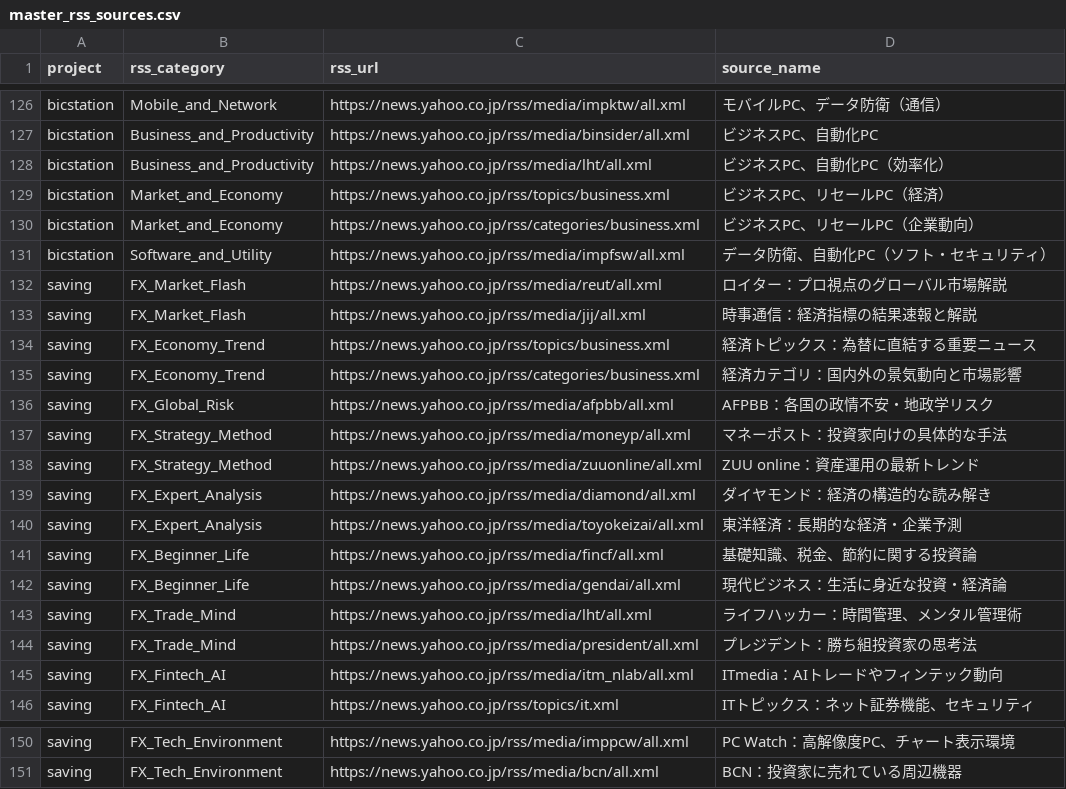
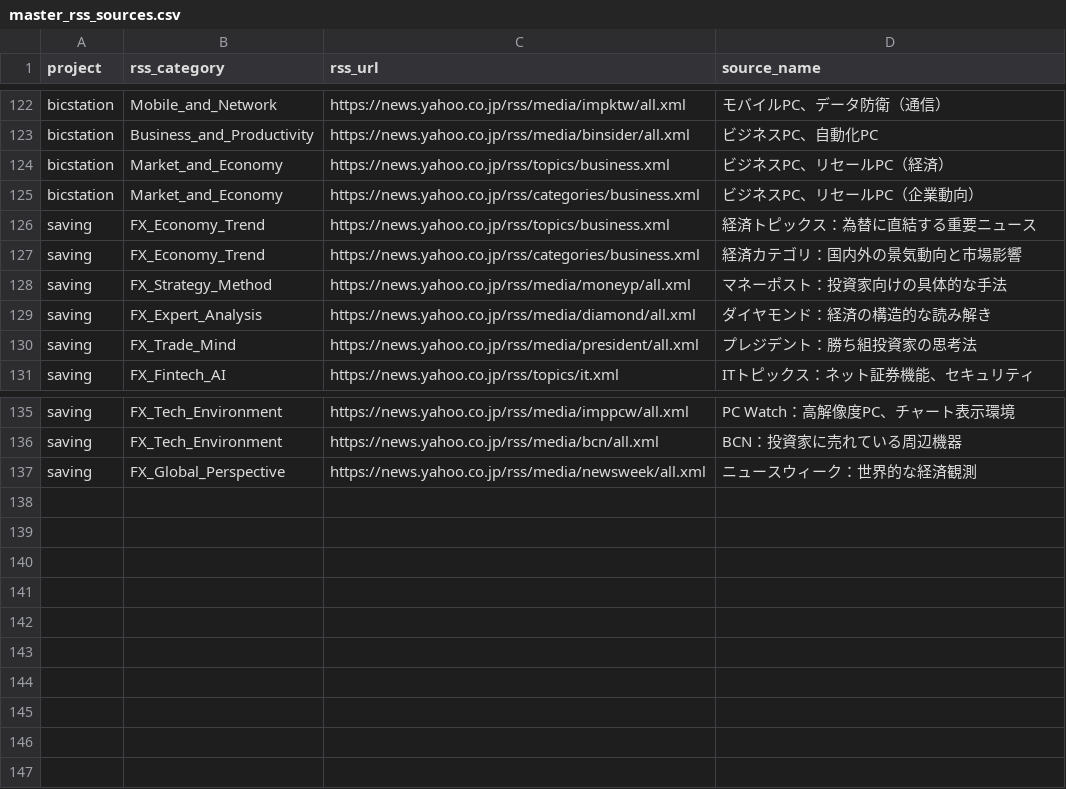
Before and after one commit to bicstation/shin-vps, a CSV file: django/api/management/commands/teitoku_settings/master_rss_sources.csv, drawn as a sheet; only a part is shown, gaps mark what is left out; the diff covers the shown part only.

```diff
--- a/django/api/management/commands/teitoku_settings/master_rss_sources.csv
+++ b/django/api/management/commands/teitoku_settings/master_rss_sources.csv
@@ -127,20 +123,9 @@ bicstation	Mobile_and_Network	https://news.yahoo.co.jp/rss/media/impktw/all.xml
 bicstation	Business_and_Productivity	https://news.yahoo.co.jp/rss/media/binsider/all.xml	ビジネスPC、自動化PC
-bicstation	Business_and_Productivity	https://news.yahoo.co.jp/rss/media/lht/all.xml	ビジネスPC、自動化PC（効率化）
 bicstation	Market_and_Economy	https://news.yahoo.co.jp/rss/topics/business.xml	ビジネスPC、リセールPC（経済）
 bicstation	Market_and_Economy	https://news.yahoo.co.jp/rss/categories/business.xml	ビジネスPC、リセールPC（企業動向）
-bicstation	Software_and_Utility	https://news.yahoo.co.jp/rss/media/impfsw/all.xml	データ防衛、自動化PC（ソフト・セキュリティ）
-saving	FX_Market_Flash	https://news.yahoo.co.jp/rss/media/reut/all.xml	ロイター：プロ視点のグローバル市場解説
-saving	FX_Market_Flash	https://news.yahoo.co.jp/rss/media/jij/all.xml	時事通信：経済指標の結果速報と解説
 saving	FX_Economy_Trend	https://news.yahoo.co.jp/rss/topics/business.xml	経済トピックス：為替に直結する重要ニュース
 saving	FX_Economy_Trend	https://news.yahoo.co.jp/rss/categories/business.xml	経済カテゴリ：国内外の景気動向と市場影響
-saving	FX_Global_Risk	https://news.yahoo.co.jp/rss/media/afpbb/all.xml	AFPBB：各国の政情不安・地政学リスク
 saving	FX_Strategy_Method	https://news.yahoo.co.jp/rss/media/moneyp/all.xml	マネーポスト：投資家向けの具体的な手法
-saving	FX_Strategy_Method	https://news.yahoo.co.jp/rss/media/zuuonline/all.xml	ZUU online：資産運用の最新トレンド
 saving	FX_Expert_Analysis	https://news.yahoo.co.jp/rss/media/diamond/all.xml	ダイヤモンド：経済の構造的な読み解き
-saving	FX_Expert_Analysis	https://news.yahoo.co.jp/rss/media/toyokeizai/all.xml	東洋経済：長期的な経済・企業予測
-saving	FX_Beginner_Life	https://news.yahoo.co.jp/rss/media/fincf/all.xml	基礎知識、税金、節約に関する投資論
-saving	FX_Beginner_Life	https://news.yahoo.co.jp/rss/media/gendai/all.xml	現代ビジネス：生活に身近な投資・経済論
-saving	FX_Trade_Mind	https://news.yahoo.co.jp/rss/media/lht/all.xml	ライフハッカー：時間管理、メンタル管理術
 saving	FX_Trade_Mind	https://news.yahoo.co.jp/rss/media/president/all.xml	プレジデント：勝ち組投資家の思考法
-saving	FX_Fintech_AI	https://news.yahoo.co.jp/rss/media/itm_nlab/all.xml	ITmedia：AIトレードやフィンテック動向
 saving	FX_Fintech_AI	https://news.yahoo.co.jp/rss/topics/it.xml	ITトピックス：ネット証券機能、セキュリティ
@@ -151 +136,2 @@ saving	FX_Tech_Environment	https://news.yahoo.co.jp/rss/media/imppcw/all.xml	PC
 saving	FX_Tech_Environment	https://news.yahoo.co.jp/rss/media/bcn/all.xml	BCN：投資家に売れている周辺機器
+saving	FX_Global_Perspective	https://news.yahoo.co.jp/rss/media/newsweek/all.xml	ニュースウィーク：世界的な経済観測
```
Also changed, not shown: 4 removed rows elsewhere in this file, django/api/management/commands/teitoku_settings/master_fleet.csv, 23 other files.
